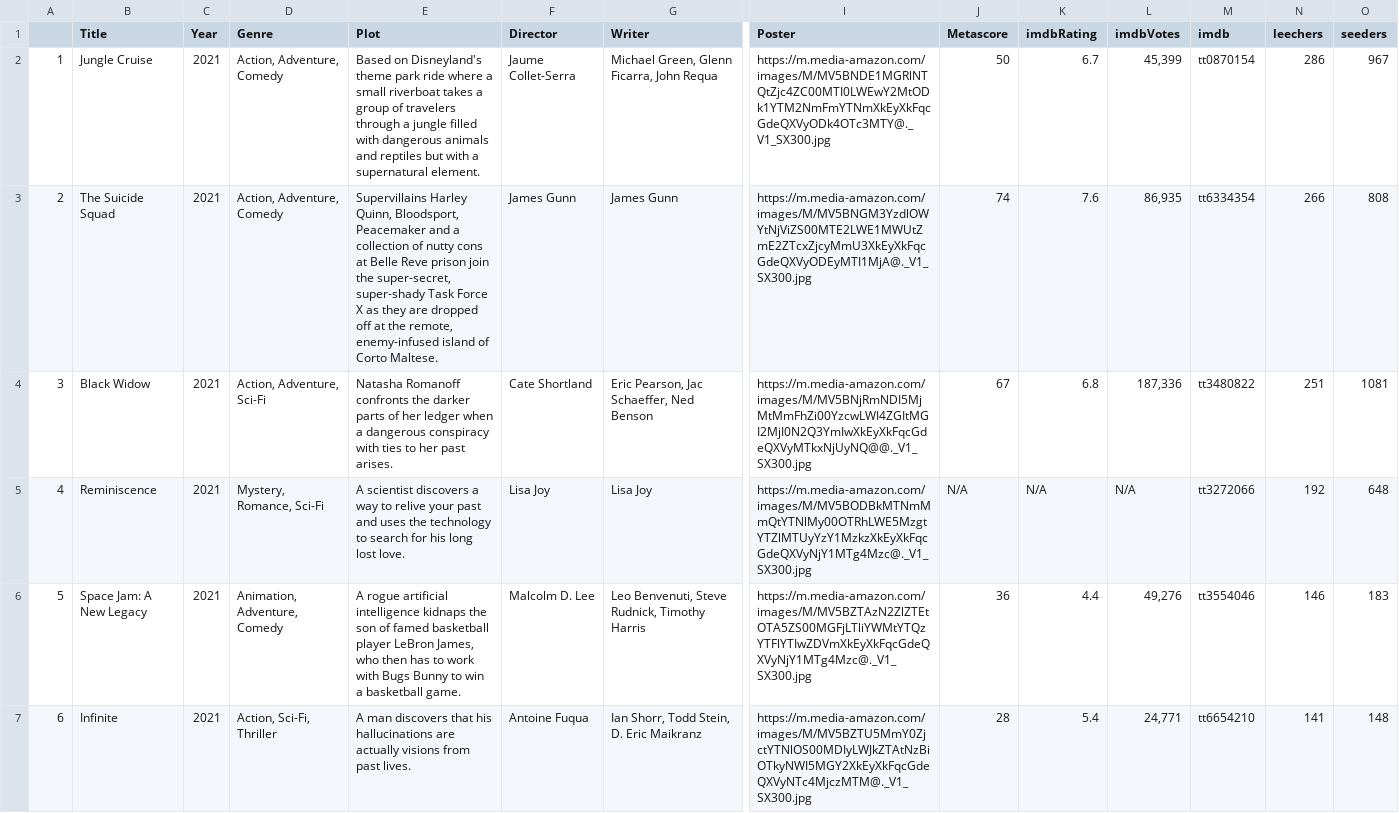
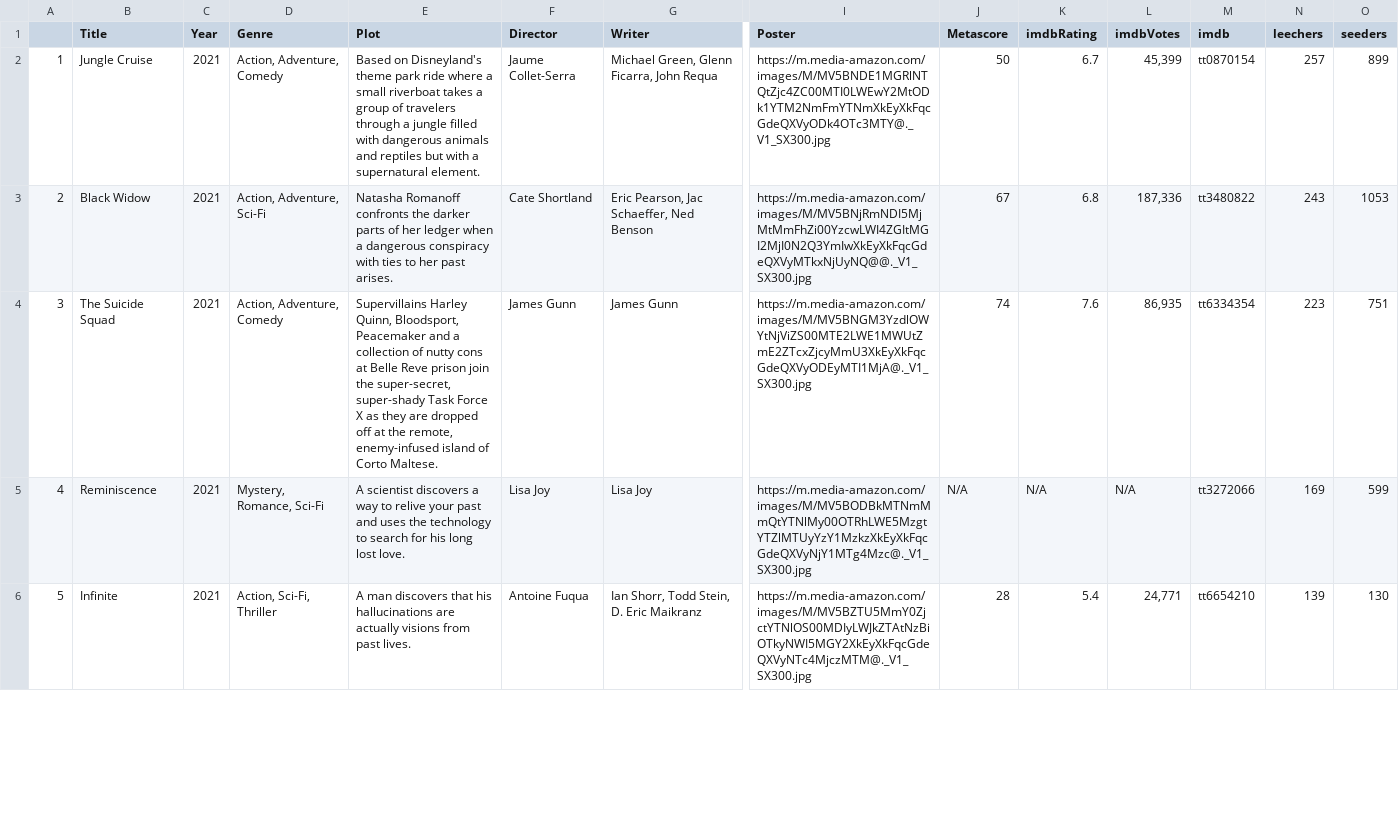
Before and after one commit to ErezWeiss1/Trending_Movies, a CSV file: data/movie_list.csv, drawn as a sheet; only a part is shown, gaps mark what is left out; removed rows and columns are numbered as before the commit, all else as after; rows hold the shown columns only; the diff covers the shown part only; the diff names each change by its address in the sheet, - before the commit and + after, or states it on an @@ line.

```diff
--- a/data/movie_list.csv
+++ b/data/movie_list.csv
-N2 (leechers): 286
+N2 (leechers): 257
-O2 (seeders): 967
+O2 (seeders): 899
-row 3: 2 | The Suicide Squad | 2021 | Action, Adventure, Comedy | Supervillains Harley Quinn, Bloodsport, Peacemaker and a collection of nutty cons at Belle Reve prison join the super-secret, super-shady Task Force X as they are dropped off at the remote, enemy-infused island of Corto Maltese. | James Gunn | James Gunn | https://m.media-amazon.com/images/M/MV5BNGM3YzdlOWYtNjViZS00MTE2LWE1MWUtZmE2ZTcxZjcyMmU3XkEyXkFqcGdeQXVyODEyMTI1MjA@._V1_SX300.jpg | 74 | 7.6 | 86,935 | tt6334354 | 266 | 808
@@ column A renumbered between rows 3 and 11 @@
-N3 (leechers): 251
+N3 (leechers): 243
-O3 (seeders): 1081
+O3 (seeders): 1053
+row 4: 3 | The Suicide Squad | 2021 | Action, Adventure, Comedy | Supervillains Harley Quinn, Bloodsport, Peacemaker and a collection of nutty cons at Belle Reve prison join the super-secret, super-shady Task Force X as they are dropped off at the remote, enemy-infused island of Corto Maltese. | James Gunn | James Gunn | https://m.media-amazon.com/images/M/MV5BNGM3YzdlOWYtNjViZS00MTE2LWE1MWUtZmE2ZTcxZjcyMmU3XkEyXkFqcGdeQXVyODEyMTI1MjA@._V1_SX300.jpg | 74 | 7.6 | 86,935 | tt6334354 | 223 | 751
-N5 (leechers): 192
+N5 (leechers): 169
-O5 (seeders): 648
+O5 (seeders): 599
-row 6: 5 | Space Jam: A New Legacy | 2021 | Animation, Adventure, Comedy | A rogue artificial intelligence kidnaps the son of famed basketball player LeBron James, who then has to work with Bugs Bunny to win a basketball game. | Malcolm D. Lee | Leo Benvenuti, Steve Rudnick, Timothy Harris | https://m.media-amazon.com/images/M/MV5BZTAzN2ZlZTEtOTA5ZS00MGFjLTliYWMtYTQzYTFlYTIwZDVmXkEyXkFqcGdeQXVyNjY1MTg4Mzc@._V1_SX300.jpg | 36 | 4.4 | 49,276 | tt3554046 | 146 | 183
-N6 (leechers): 141
+N6 (leechers): 139
-O6 (seeders): 148
+O6 (seeders): 130
```
Also changed, not shown: 3 added rows, 2 removed rows and 4 edited cells elsewhere in this file, 1 other file.
